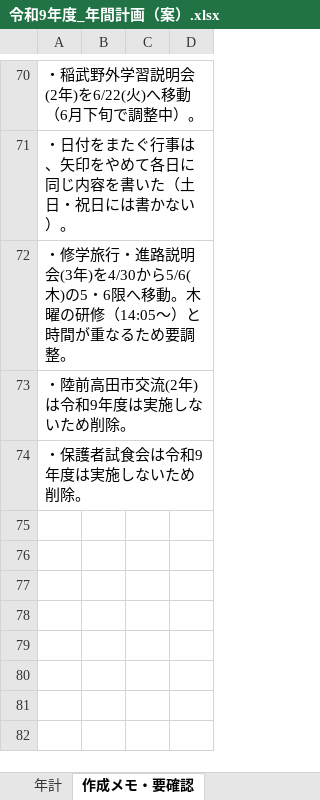
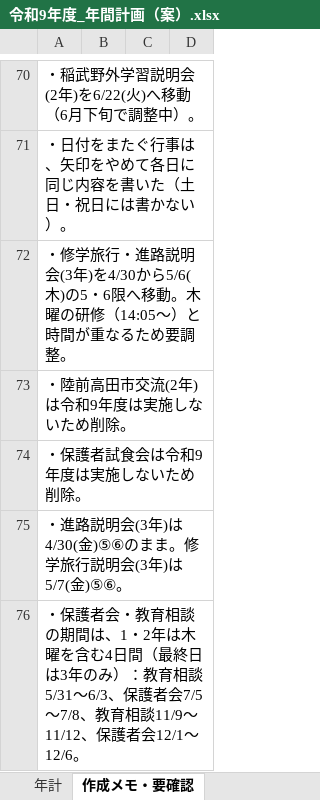
Before and after one commit to nanosa730/update, an Excel workbook: 令和9年度_年間計画（案）.xlsx, sheet 作成メモ・要確認, drawn as a sheet; only a part is shown, gaps mark what is left out; values as stored, in another font and other column widths than the file's, no borders; the diff names each change by its address in the sheet, - before the commit and + after, or states it on an @@ line.

```diff
--- a/令和9年度_年間計画（案）.xlsx (sheet 作成メモ・要確認)
+++ b/令和9年度_年間計画（案）.xlsx (sheet 作成メモ・要確認)
+row 75: ・進路説明会(3年)は4/30(金)⑤⑥のまま。修学旅行説明会(3年)は5/7(金)⑤⑥。
+row 76: ・保護者会・教育相談の期間は、1・2年は木曜を含む4日間（最終日は3年のみ）：教育相談5/31〜6/3、保護者会7/5〜7/8、教育相談11/9〜11/12、保護者会12/1〜12/6。
```
Also changed, not shown: sheet 年計, 1 other file.
